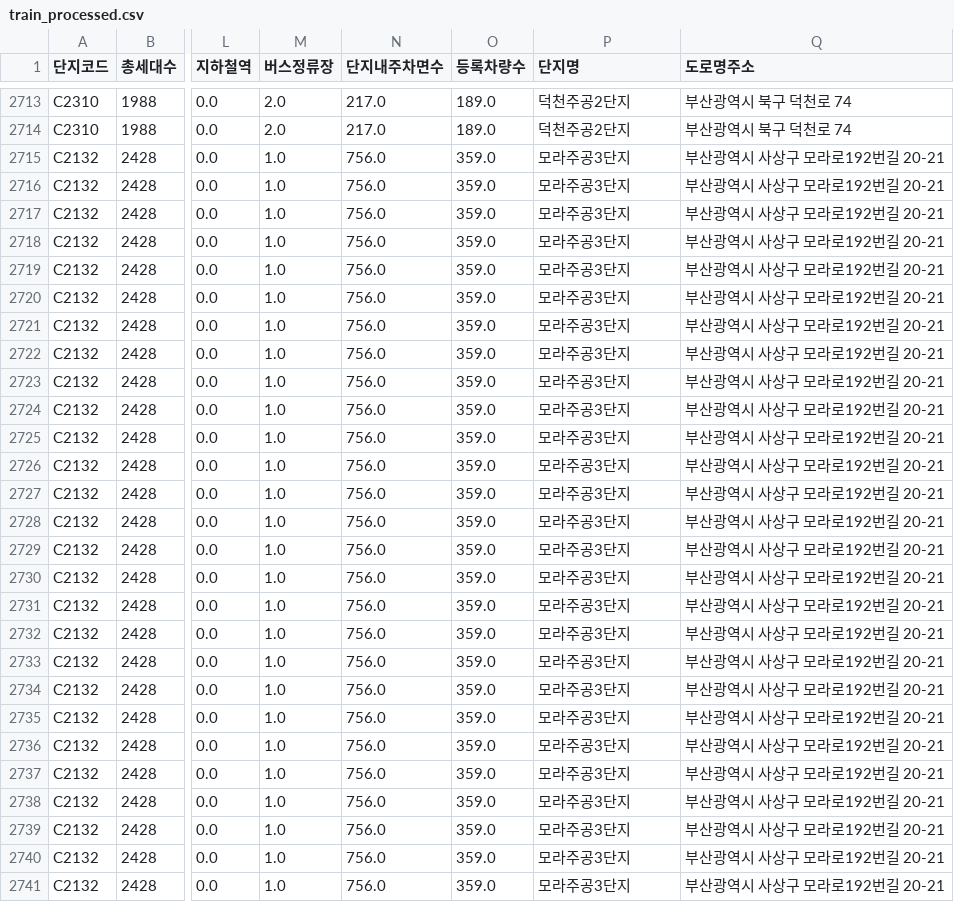
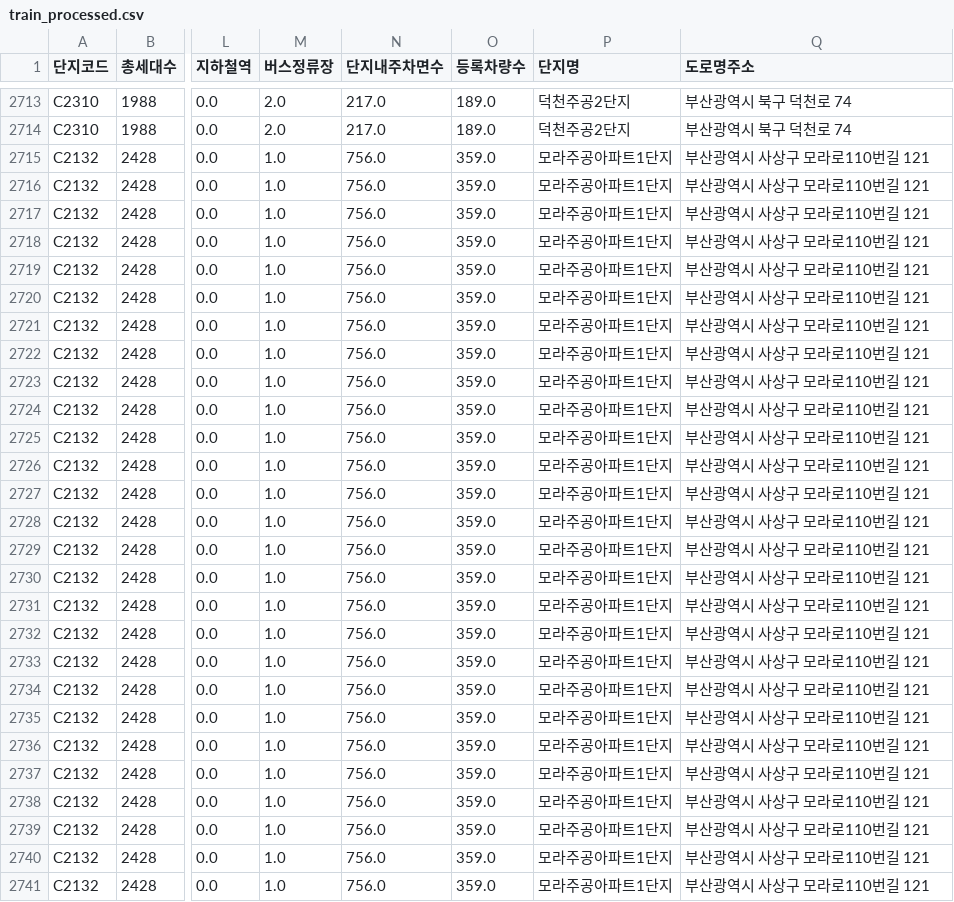
Before and after one commit to whdbfla6/Daesamanlap, a CSV file: ProcessedData/train_processed.csv, drawn as a sheet; only a part is shown, gaps mark what is left out; the diff covers the shown part only; the diff names each change by its address in the sheet, - before the commit and + after, or states it on an @@ line.

```diff
--- a/ProcessedData/train_processed.csv
+++ b/ProcessedData/train_processed.csv
-P2715:P2741 (단지명): 모라주공3단지
+P2715:P2741 (단지명): 모라주공아파트1단지
-Q2715:Q2741 (도로명주소): 부산광역시 사상구 모라로192번길 20-21
+Q2715:Q2741 (도로명주소): 부산광역시 사상구 모라로110번길 121
```
Also changed, not shown: 81 edited cells elsewhere in this file, 1 other file.
